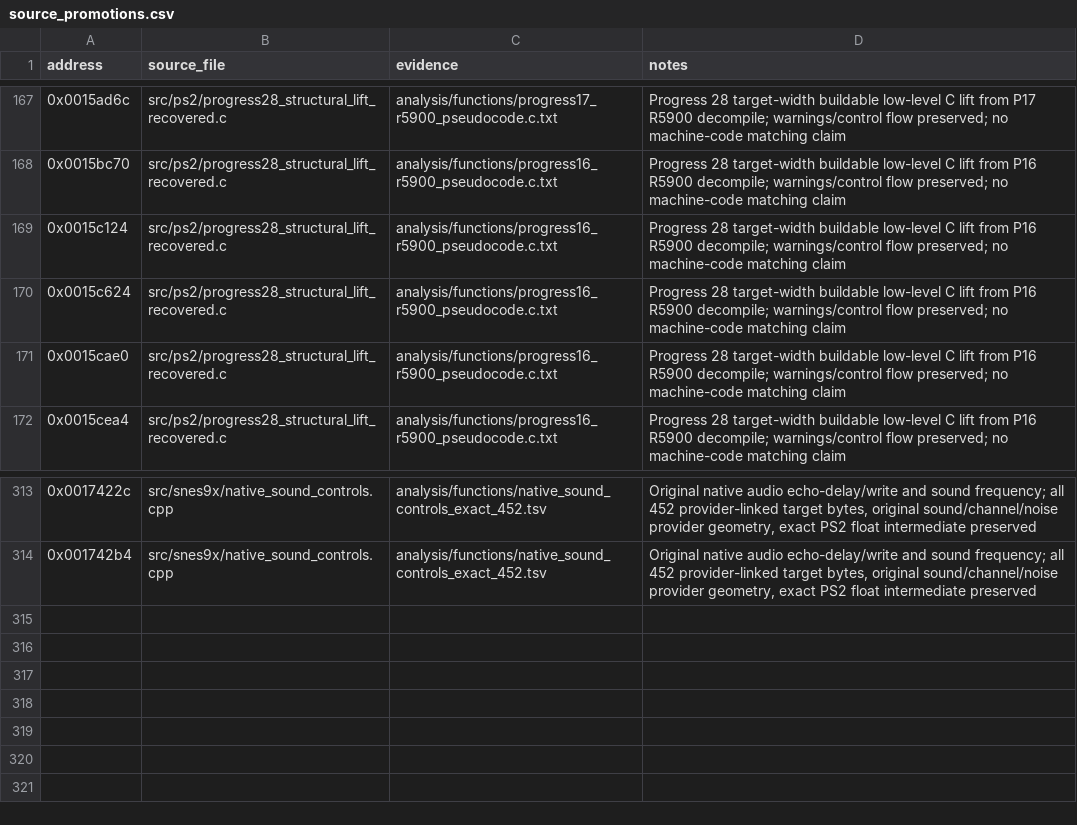
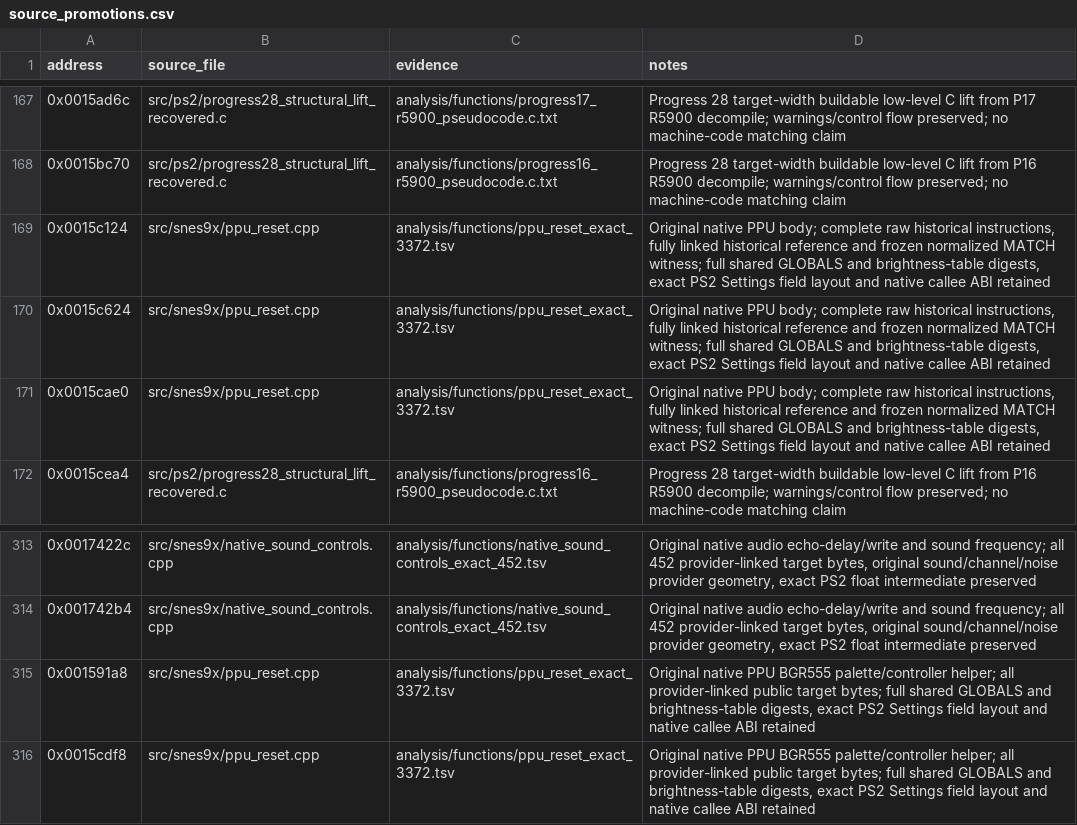
Before and after one commit to ReyFxck/SNESstation-Decomp, a CSV file: analysis/source_promotions.csv, drawn as a sheet; only a part is shown, gaps mark what is left out.

Commit message:
Recover native PPU resets palette controller and mouse helpers

```diff
--- a/analysis/source_promotions.csv
+++ b/analysis/source_promotions.csv
@@ -168,5 +168,5 @@ address,source_file,evidence,notes
 0x0015bc70,src/ps2/progress28_structural_lift_recovered.c,analysis/functions/progress16_r5900_pseudocode.c.txt,Progress 28 target-width buildable low-level C lift from P16 R5900 decompile; warnings/control flow preserved; no machine-code matching claim
-0x0015c124,src/ps2/progress28_structural_lift_recovered.c,analysis/functions/progress16_r5900_pseudocode.c.txt,Progress 28 target-width buildable low-level C lift from P16 R5900 decompile; warnings/control flow preserved; no machine-code matching claim
-0x0015c624,src/ps2/progress28_structural_lift_recovered.c,analysis/functions/progress16_r5900_pseudocode.c.txt,Progress 28 target-width buildable low-level C lift from P16 R5900 decompile; warnings/control flow preserved; no machine-code matching claim
-0x0015cae0,src/ps2/progress28_structural_lift_recovered.c,analysis/functions/progress16_r5900_pseudocode.c.txt,Progress 28 target-width buildable low-level C lift from P16 R5900 decompile; warnings/control flow preserved; no machine-code matching claim
+0x0015c124,src/snes9x/ppu_reset.cpp,analysis/functions/ppu_reset_exact_3372.tsv,"Original native PPU body; complete raw historical instructions, fully linked historical reference and frozen normalized MATCH witness; full shared GLOBALS and brightness-table digests, exact PS2 Settings field layout and native callee ABI retained"
+0x0015c624,src/snes9x/ppu_reset.cpp,analysis/functions/ppu_reset_exact_3372.tsv,"Original native PPU body; complete raw historical instructions, fully linked historical reference and frozen normalized MATCH witness; full shared GLOBALS and brightness-table digests, exact PS2 Settings field layout and native callee ABI retained"
+0x0015cae0,src/snes9x/ppu_reset.cpp,analysis/functions/ppu_reset_exact_3372.tsv,"Original native PPU body; complete raw historical instructions, fully linked historical reference and frozen normalized MATCH witness; full shared GLOBALS and brightness-table digests, exact PS2 Settings field layout and native callee ABI retained"
 0x0015cea4,src/ps2/progress28_structural_lift_recovered.c,analysis/functions/progress16_r5900_pseudocode.c.txt,Progress 28 target-width buildable low-level C lift from P16 R5900 decompile; warnings/control flow preserved; no machine-code matching claim
@@ -314 +314,3 @@ address,source_file,evidence,notes
 0x001742b4,src/snes9x/native_sound_controls.cpp,analysis/functions/native_sound_controls_exact_452.tsv,"Original native audio echo-delay/write and sound frequency; all 452 provider-linked target bytes, original sound/channel/noise provider geometry, exact PS2 float intermediate preserved"
+0x001591a8,src/snes9x/ppu_reset.cpp,analysis/functions/ppu_reset_exact_3372.tsv,"Original native PPU BGR555 palette/controller helper; all provider-linked public target bytes; full shared GLOBALS and brightness-table digests, exact PS2 Settings field layout and native callee ABI retained"
+0x0015cdf8,src/snes9x/ppu_reset.cpp,analysis/functions/ppu_reset_exact_3372.tsv,"Original native PPU BGR555 palette/controller helper; all provider-linked public target bytes; full shared GLOBALS and brightness-table digests, exact PS2 Settings field layout and native callee ABI retained"
```
Also changed, not shown: analysis/link_identity/provider_frontier_closure.tsv, analysis/source_readiness.csv, 37 other files.
